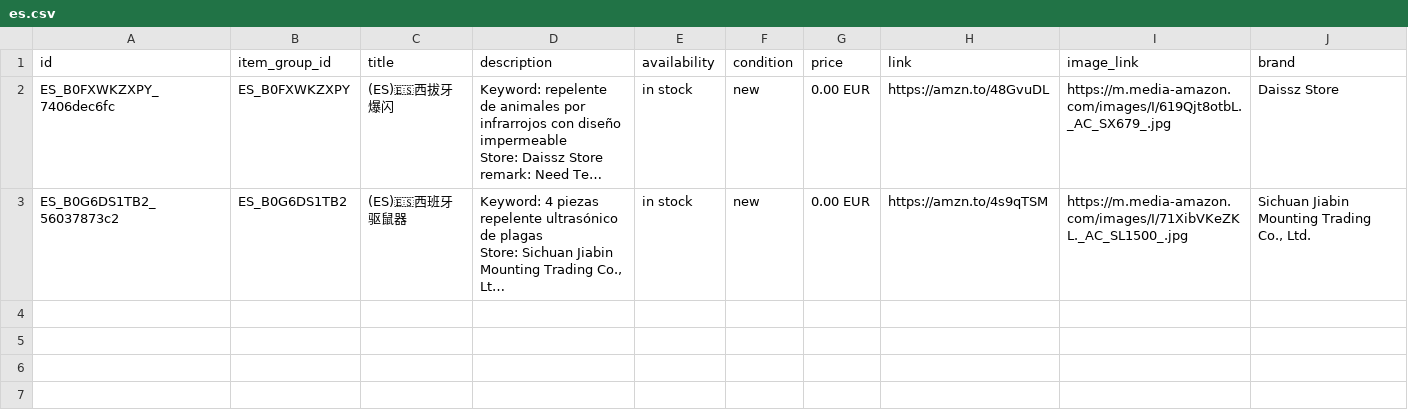
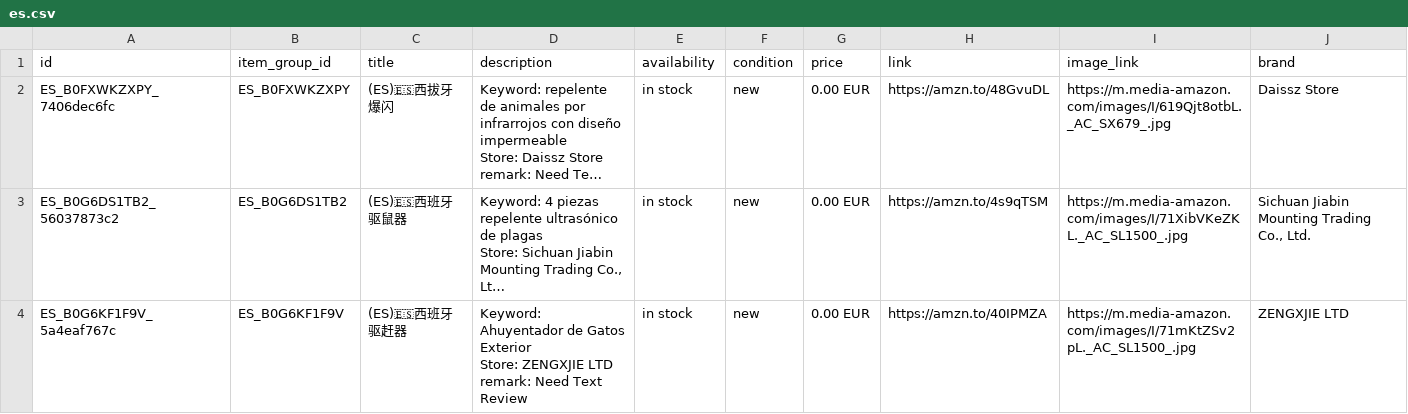
Before and after one commit to dalemy-1/wa-catalog-feed, a CSV file: docs/es.csv, drawn as a sheet; long unchanged cells end in …; ↵ is a line break in a cell; the diff names each change by its address in the sheet, - before the commit and + after, or states it on an @@ line.

```diff
--- a/docs/es.csv
+++ b/docs/es.csv
+row 4: ES_B0G6KF1F9V_5a4eaf767c | ES_B0G6KF1F9V | (ES)🇪🇸西班牙驱赶器 | Keyword: Ahuyentador de Gatos Exterior ↵ Store: ZENGXJIE LTD ↵ remark: Need Text Review | in stock | new | 0.00 EUR | https://amzn.to/40IPMZA | https://m.media-amazon.com/images/I/71mKtZSv2pL._AC_SL1500_.jpg | ZENGXJIE LTD
```
Also changed, not shown: docs/fr.csv, docs/it.csv, 5 other files.
